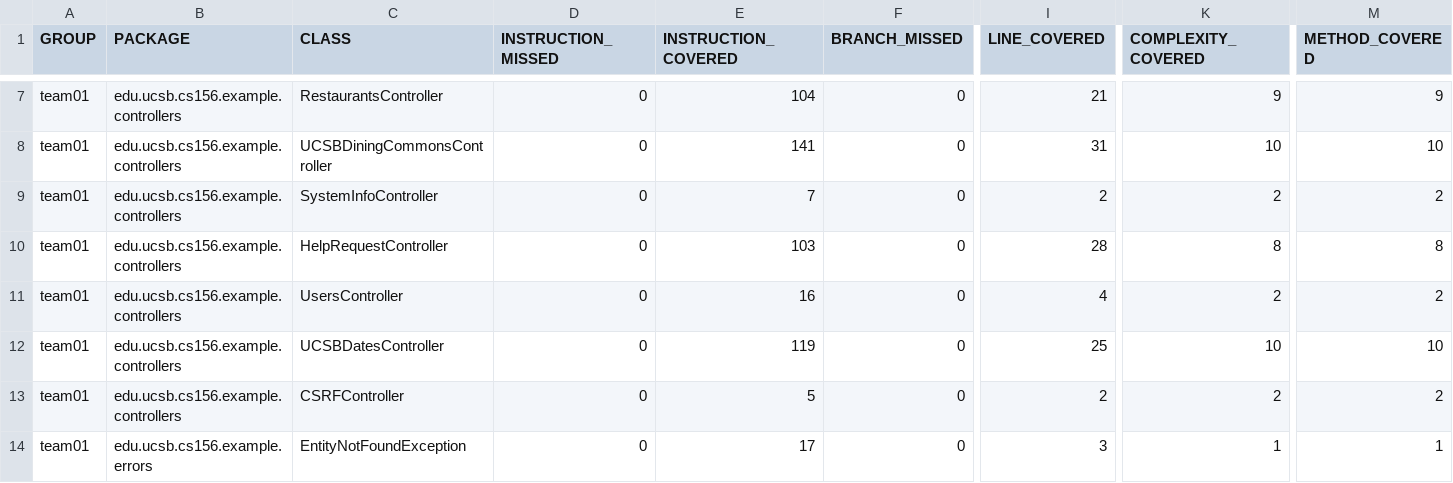
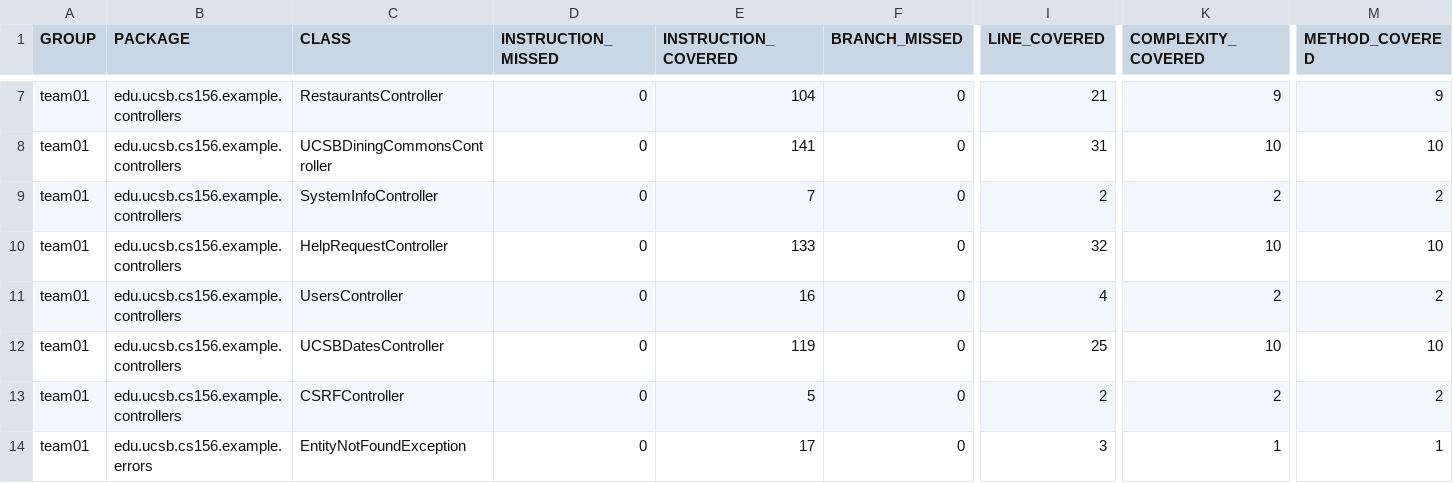
Before and after one commit to ucsb-cs156-f24/team01-f24-15, a CSV file: prs/48/jacoco/jacoco.csv, drawn as a sheet; only a part is shown, gaps mark what is left out; the diff names each change by its address in the sheet, - before the commit and + after, or states it on an @@ line.

```diff
--- a/prs/48/jacoco/jacoco.csv
+++ b/prs/48/jacoco/jacoco.csv
-E10 (INSTRUCTION_COVERED): 103
+E10 (INSTRUCTION_COVERED): 133
-I10 (LINE_COVERED): 28
+I10 (LINE_COVERED): 32
-K10 (COMPLEXITY_COVERED): 8
+K10 (COMPLEXITY_COVERED): 10
-M10 (METHOD_COVERED): 8
+M10 (METHOD_COVERED): 10
```
Also changed, not shown: 10 other files.
